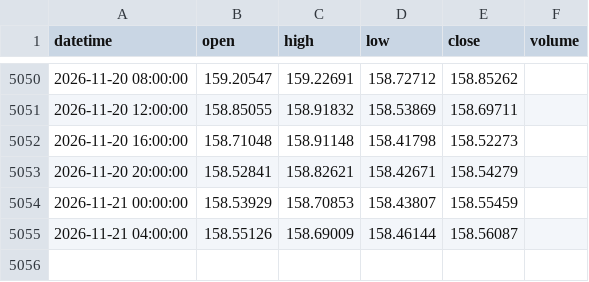
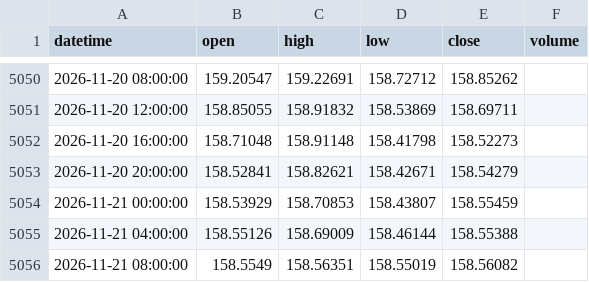
Before and after one commit to 9820amos44/Analysis-, a CSV file: data/USDJPY_4h.csv, drawn as a sheet; only a part is shown, gaps mark what is left out.

Commit message:
update USDJPY_4h.csv (2026-11-21 08:17 UTC)

```diff
--- a/data/USDJPY_4h.csv
+++ b/data/USDJPY_4h.csv
@@ -5054,2 +5054,3 @@ datetime,open,high,low,close,volume
 2026-11-21 00:00:00,158.53929,158.70853,158.43807,158.55459,
-2026-11-21 04:00:00,158.55126,158.69009,158.46144,158.56087,
+2026-11-21 04:00:00,158.55126,158.69009,158.46144,158.55388,
+2026-11-21 08:00:00,158.5549,158.56351,158.55019,158.56082,
```
